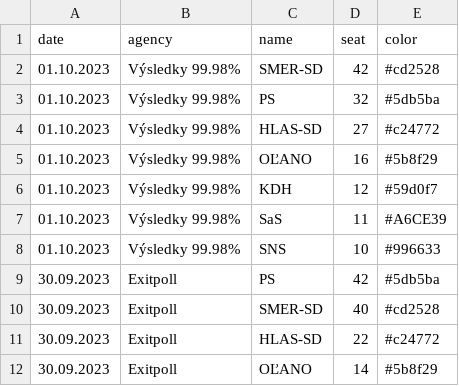
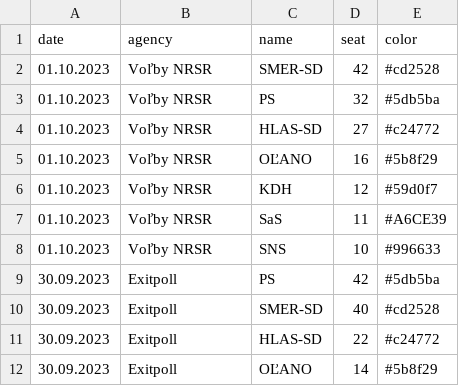
Before and after one commit to MartinHBA/politicalparties, a CSV file: PollsSeats.csv, drawn as a sheet; only a part is shown.

Commit message:
chore: vysledky final

```diff
--- a/PollsSeats.csv
+++ b/PollsSeats.csv
@@ -1,9 +1,9 @@
 date,agency,name,seat,color
-01.10.2023,Výsledky 99.98%,SMER-SD,42,#cd2528
-01.10.2023,Výsledky 99.98%,PS,32,#5db5ba
-01.10.2023,Výsledky 99.98%,HLAS-SD,27,#c24772
-01.10.2023,Výsledky 99.98%,OĽANO,16,#5b8f29
-01.10.2023,Výsledky 99.98%,KDH,12,#59d0f7
-01.10.2023,Výsledky 99.98%,SaS,11,#A6CE39
-01.10.2023,Výsledky 99.98%,SNS,10,#996633
+01.10.2023,Voľby NRSR,SMER-SD,42,#cd2528
+01.10.2023,Voľby NRSR,PS,32,#5db5ba
+01.10.2023,Voľby NRSR,HLAS-SD,27,#c24772
+01.10.2023,Voľby NRSR,OĽANO,16,#5b8f29
+01.10.2023,Voľby NRSR,KDH,12,#59d0f7
+01.10.2023,Voľby NRSR,SaS,11,#A6CE39
+01.10.2023,Voľby NRSR,SNS,10,#996633
 30.09.2023,Exitpoll,PS,42,#5db5ba
```
